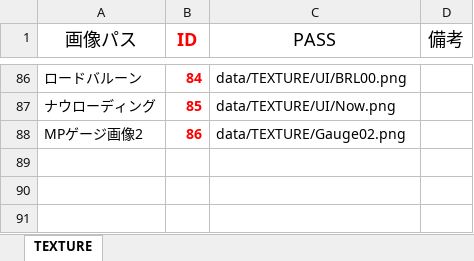
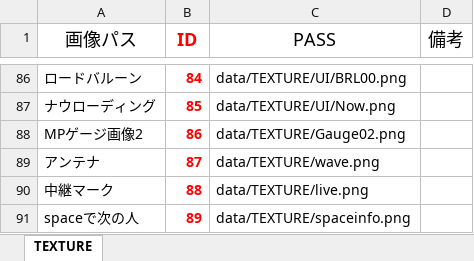
Before and after one commit to Nishin3614/Balloon, an Excel workbook: data/LOAD/TEXTURE/texture_manager.xlsm, sheet TEXTURE, drawn as a sheet; only a part is shown, gaps mark what is left out; values as stored, in another font and other column widths than the file's, no borders; charts and pictures not drawn; the diff names each change by its address in the sheet, - before the commit and + after, or states it on an @@ line.

```diff
--- a/data/LOAD/TEXTURE/texture_manager.xlsm (sheet TEXTURE)
+++ b/data/LOAD/TEXTURE/texture_manager.xlsm (sheet TEXTURE)
+row 89: アンテナ | 87 | data/TEXTURE/wave.png
+row 90: 中継マーク | 88 | data/TEXTURE/live.png
+row 91: spaceで次の人 | 89 | data/TEXTURE/spaceinfo.png
```
Also changed, not shown: 11 other files.
